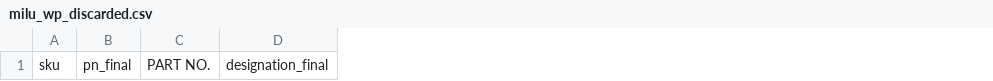
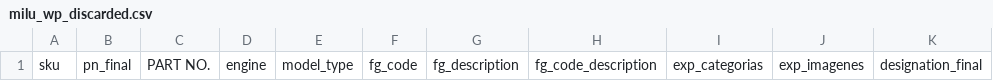
Before and after one commit to jordipik/MILU_QA, a CSV file: data/05-wordpress/milu_wp_discarded.csv, drawn as a sheet; only a part is shown; the diff names each change by its address in the sheet, - before the commit and + after, or states it on an @@ line.

Commit message:
Export_Wordpress_casi OK

```diff
--- a/data/05-wordpress/milu_wp_discarded.csv
+++ b/data/05-wordpress/milu_wp_discarded.csv
+column D, row 1: engine
+column E, row 1: model_type
+column F, row 1: fg_code
+column G, row 1: fg_description
+column H, row 1: fg_code_description
+column I, row 1: exp_categorias
+column J, row 1: exp_imagenes
```
Also changed, not shown: data/05-wordpress/milu_wp_pending.csv, data/05-wordpress/milu_wp_pending_review.csv, 32 other files.
